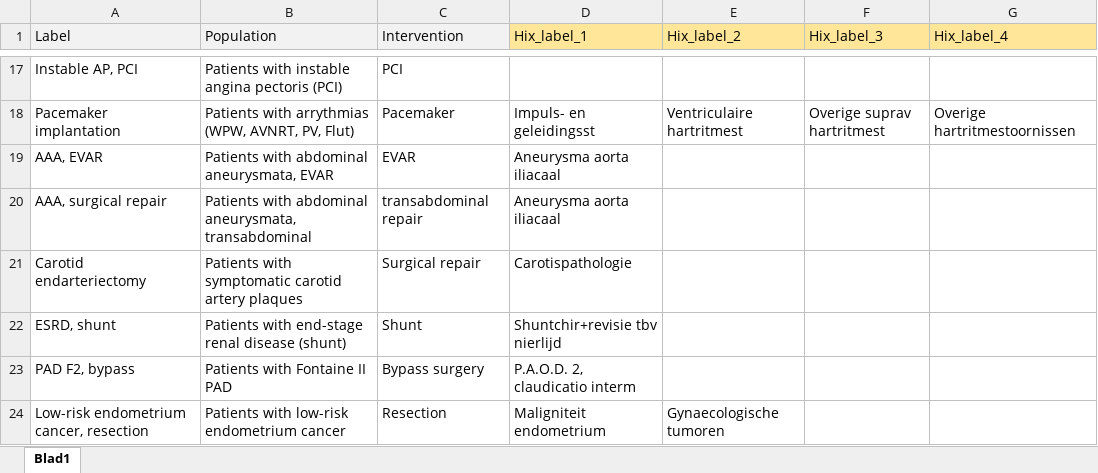
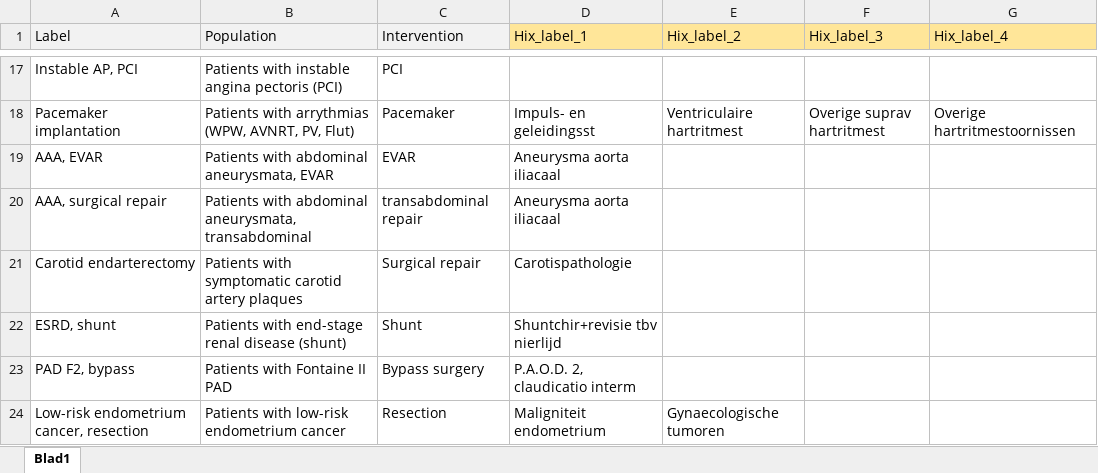
Before and after one commit to bgravesteijn/Utilitarian-distribution-of-OR-capacity-during-COVID-19, an Excel workbook: Data/Sleutellijst_hix_onzedata.xlsx, sheet Blad1, drawn as a sheet; only a part is shown, gaps mark what is left out; values as stored, in another font and other column widths than the file's, no borders; the diff names each change by its address in the sheet, - before the commit and + after, or states it on an @@ line.

```diff
--- a/Data/Sleutellijst_hix_onzedata.xlsx (sheet Blad1)
+++ b/Data/Sleutellijst_hix_onzedata.xlsx (sheet Blad1)
-A21 (Label): Carotid endarteriectomy
+A21 (Label): Carotid endarterectomy
```
Also changed, not shown: Data/Model parameters.xlsx, 3 other files.
